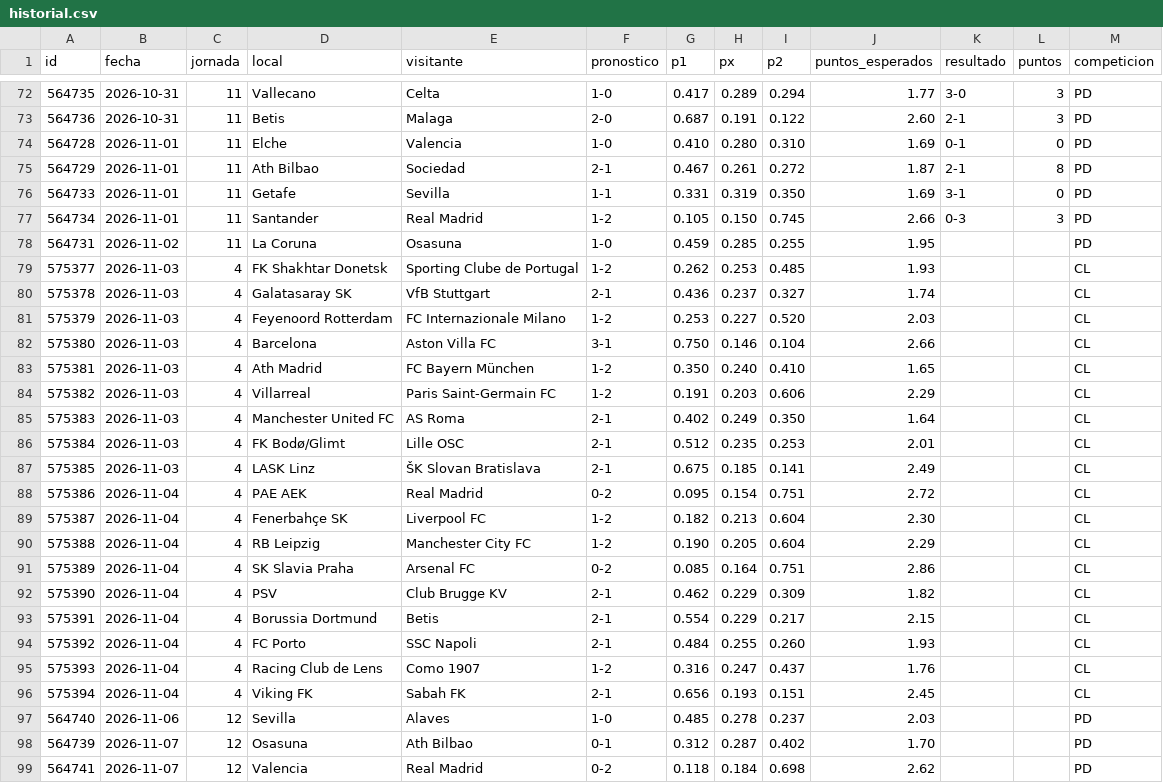
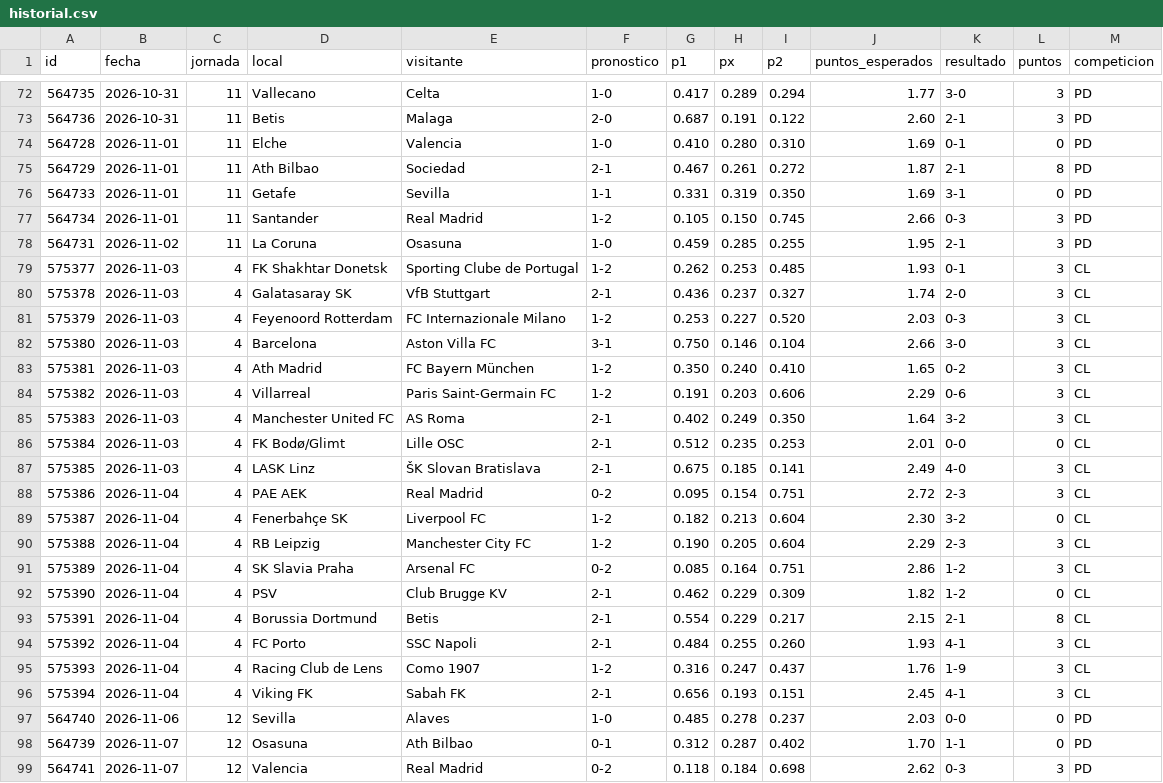
Before and after one commit to EvaristoRuizHaro/porra-laliga, a CSV file: historial.csv, drawn as a sheet; only a part is shown, gaps mark what is left out; the diff covers the shown part only.

```diff
--- a/historial.csv
+++ b/historial.csv
@@ -77,23 +77,23 @@ id,fecha,jornada,local,visitante,pronostico,p1,px,p2,puntos_esperados,resultado,
 564734,2026-11-01,11,Santander,Real Madrid,1-2,0.105,0.150,0.745,2.66,0-3,3,PD
-564731,2026-11-02,11,La Coruna,Osasuna,1-0,0.459,0.285,0.255,1.95,,,PD
-575377,2026-11-03,4,FK Shakhtar Donetsk,Sporting Clube de Portugal,1-2,0.262,0.253,0.485,1.93,,,CL
-575378,2026-11-03,4,Galatasaray SK,VfB Stuttgart,2-1,0.436,0.237,0.327,1.74,,,CL
-575379,2026-11-03,4,Feyenoord Rotterdam,FC Internazionale Milano,1-2,0.253,0.227,0.520,2.03,,,CL
-575380,2026-11-03,4,Barcelona,Aston Villa FC,3-1,0.750,0.146,0.104,2.66,,,CL
-575381,2026-11-03,4,Ath Madrid,FC Bayern München,1-2,0.350,0.240,0.410,1.65,,,CL
-575382,2026-11-03,4,Villarreal,Paris Saint-Germain FC,1-2,0.191,0.203,0.606,2.29,,,CL
-575383,2026-11-03,4,Manchester United FC,AS Roma,2-1,0.402,0.249,0.350,1.64,,,CL
-575384,2026-11-03,4,FK Bodø/Glimt,Lille OSC,2-1,0.512,0.235,0.253,2.01,,,CL
-575385,2026-11-03,4,LASK Linz,ŠK Slovan Bratislava,2-1,0.675,0.185,0.141,2.49,,,CL
-575386,2026-11-04,4,PAE AEK,Real Madrid,0-2,0.095,0.154,0.751,2.72,,,CL
-575387,2026-11-04,4,Fenerbahçe SK,Liverpool FC,1-2,0.182,0.213,0.604,2.30,,,CL
-575388,2026-11-04,4,RB Leipzig,Manchester City FC,1-2,0.190,0.205,0.604,2.29,,,CL
-575389,2026-11-04,4,SK Slavia Praha,Arsenal FC,0-2,0.085,0.164,0.751,2.86,,,CL
-575390,2026-11-04,4,PSV,Club Brugge KV,2-1,0.462,0.229,0.309,1.82,,,CL
-575391,2026-11-04,4,Borussia Dortmund,Betis,2-1,0.554,0.229,0.217,2.15,,,CL
-575392,2026-11-04,4,FC Porto,SSC Napoli,2-1,0.484,0.255,0.260,1.93,,,CL
-575393,2026-11-04,4,Racing Club de Lens,Como 1907,1-2,0.316,0.247,0.437,1.76,,,CL
-575394,2026-11-04,4,Viking FK,Sabah FK,2-1,0.656,0.193,0.151,2.45,,,CL
-564740,2026-11-06,12,Sevilla,Alaves,1-0,0.485,0.278,0.237,2.03,,,PD
-564739,2026-11-07,12,Osasuna,Ath Bilbao,0-1,0.312,0.287,0.402,1.70,,,PD
-564741,2026-11-07,12,Valencia,Real Madrid,0-2,0.118,0.184,0.698,2.62,,,PD
+564731,2026-11-02,11,La Coruna,Osasuna,1-0,0.459,0.285,0.255,1.95,2-1,3,PD
+575377,2026-11-03,4,FK Shakhtar Donetsk,Sporting Clube de Portugal,1-2,0.262,0.253,0.485,1.93,0-1,3,CL
+575378,2026-11-03,4,Galatasaray SK,VfB Stuttgart,2-1,0.436,0.237,0.327,1.74,2-0,3,CL
+575379,2026-11-03,4,Feyenoord Rotterdam,FC Internazionale Milano,1-2,0.253,0.227,0.520,2.03,0-3,3,CL
+575380,2026-11-03,4,Barcelona,Aston Villa FC,3-1,0.750,0.146,0.104,2.66,3-0,3,CL
+575381,2026-11-03,4,Ath Madrid,FC Bayern München,1-2,0.350,0.240,0.410,1.65,0-2,3,CL
+575382,2026-11-03,4,Villarreal,Paris Saint-Germain FC,1-2,0.191,0.203,0.606,2.29,0-6,3,CL
+575383,2026-11-03,4,Manchester United FC,AS Roma,2-1,0.402,0.249,0.350,1.64,3-2,3,CL
+575384,2026-11-03,4,FK Bodø/Glimt,Lille OSC,2-1,0.512,0.235,0.253,2.01,0-0,0,CL
+575385,2026-11-03,4,LASK Linz,ŠK Slovan Bratislava,2-1,0.675,0.185,0.141,2.49,4-0,3,CL
+575386,2026-11-04,4,PAE AEK,Real Madrid,0-2,0.095,0.154,0.751,2.72,2-3,3,CL
+575387,2026-11-04,4,Fenerbahçe SK,Liverpool FC,1-2,0.182,0.213,0.604,2.30,3-2,0,CL
+575388,2026-11-04,4,RB Leipzig,Manchester City FC,1-2,0.190,0.205,0.604,2.29,2-3,3,CL
+575389,2026-11-04,4,SK Slavia Praha,Arsenal FC,0-2,0.085,0.164,0.751,2.86,1-2,3,CL
+575390,2026-11-04,4,PSV,Club Brugge KV,2-1,0.462,0.229,0.309,1.82,1-2,0,CL
+575391,2026-11-04,4,Borussia Dortmund,Betis,2-1,0.554,0.229,0.217,2.15,2-1,8,CL
+575392,2026-11-04,4,FC Porto,SSC Napoli,2-1,0.484,0.255,0.260,1.93,4-1,3,CL
+575393,2026-11-04,4,Racing Club de Lens,Como 1907,1-2,0.316,0.247,0.437,1.76,1-9,3,CL
+575394,2026-11-04,4,Viking FK,Sabah FK,2-1,0.656,0.193,0.151,2.45,4-1,3,CL
+564740,2026-11-06,12,Sevilla,Alaves,1-0,0.485,0.278,0.237,2.03,0-0,0,PD
+564739,2026-11-07,12,Osasuna,Ath Bilbao,0-1,0.312,0.287,0.402,1.70,1-1,0,PD
+564741,2026-11-07,12,Valencia,Real Madrid,0-2,0.118,0.184,0.698,2.62,0-3,3,PD
```
Also changed, not shown: 14 edited cells elsewhere in this file.
